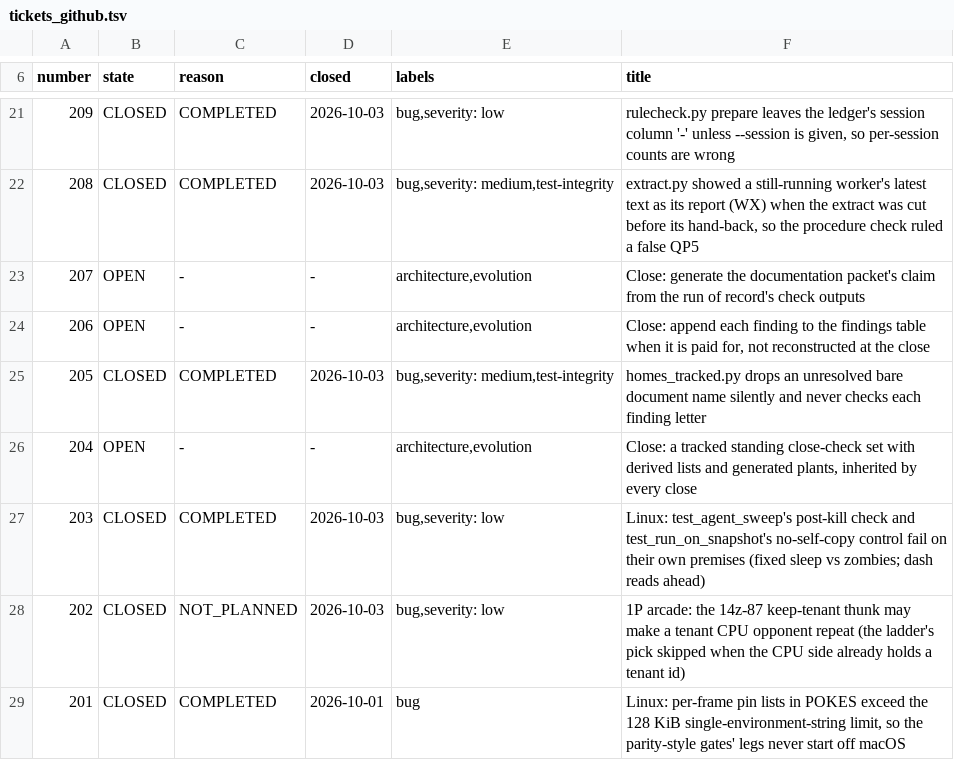
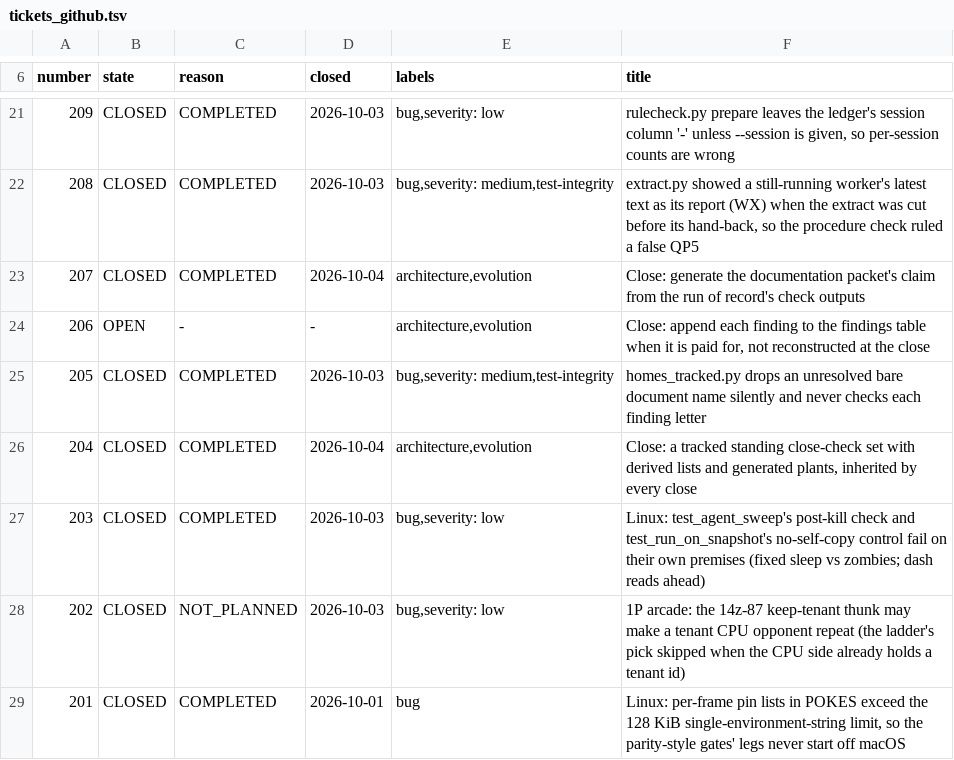
Before and after one commit to DefinitelyFrenchName/VampireSaved, a TSV file: docs/project/tickets_github.tsv, drawn as a sheet; only a part is shown, gaps mark what is left out.

```diff
--- a/docs/project/tickets_github.tsv
+++ b/docs/project/tickets_github.tsv
@@ -22,6 +22,6 @@ number	state	reason	closed	labels	title
 208	CLOSED	COMPLETED	2026-10-03	bug,severity: medium,test-integrity	extract.py showed a still-running worker's latest text as its report (WX) when the extract was cut before its hand-back, so the procedure check ruled a false QP5
-207	OPEN	-	-	architecture,evolution	Close: generate the documentation packet's claim from the run of record's check outputs
+207	CLOSED	COMPLETED	2026-10-04	architecture,evolution	Close: generate the documentation packet's claim from the run of record's check outputs
 206	OPEN	-	-	architecture,evolution	Close: append each finding to the findings table when it is paid for, not reconstructed at the close
 205	CLOSED	COMPLETED	2026-10-03	bug,severity: medium,test-integrity	homes_tracked.py drops an unresolved bare document name silently and never checks each finding letter
-204	OPEN	-	-	architecture,evolution	Close: a tracked standing close-check set with derived lists and generated plants, inherited by every close
+204	CLOSED	COMPLETED	2026-10-04	architecture,evolution	Close: a tracked standing close-check set with derived lists and generated plants, inherited by every close
 203	CLOSED	COMPLETED	2026-10-03	bug,severity: low	Linux: test_agent_sweep's post-kill check and test_run_on_snapshot's no-self-copy control fail on their own premises (fixed sleep vs zombies; dash reads ahead)
```
Also changed, not shown: docs/project/tickets.tsv, 7 other files.
